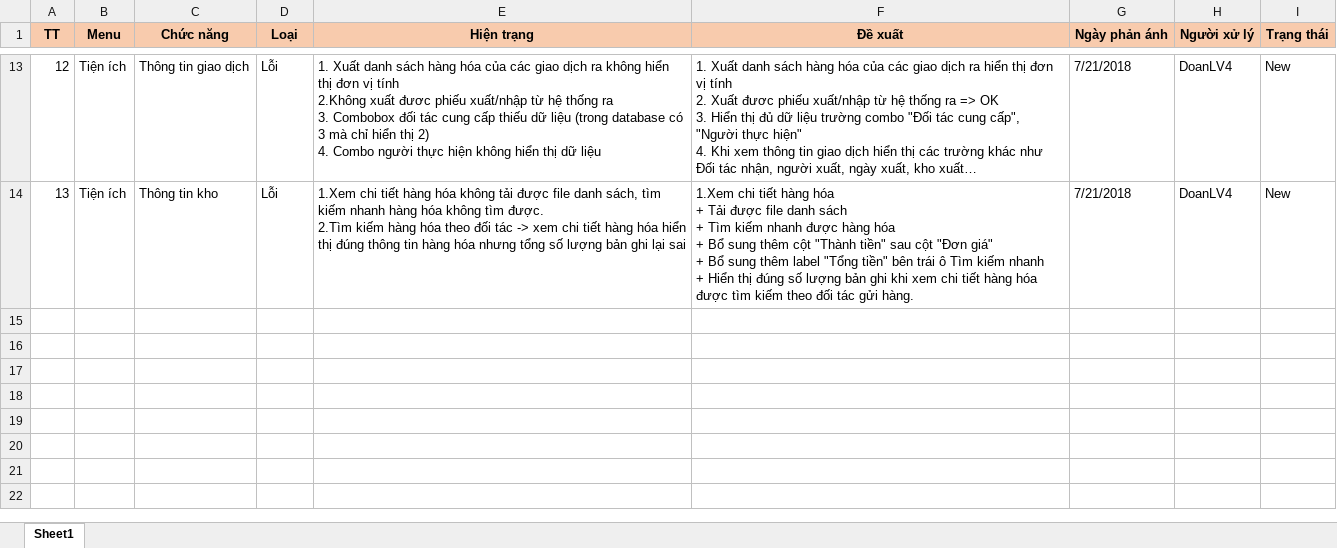
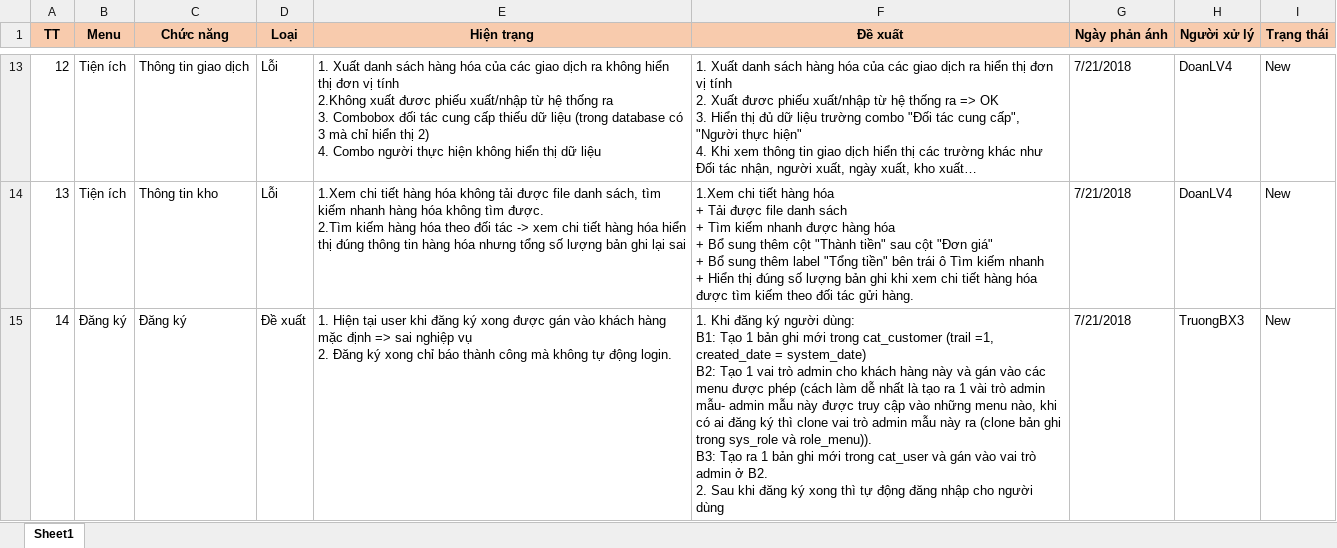
Before and after one commit to duyot/WMS, an Excel workbook: Document/4.Test/180721_DeXuatSua.xlsx, sheet Sheet1, drawn as a sheet; only a part is shown, gaps mark what is left out; values as stored, in another font and other column widths than the file's, no borders; ↵ is a line break in a cell; the diff names each change by its address in the sheet, - before the commit and + after, or states it on an @@ line.

Commit message:
Đoàn đẩy

```diff
--- a/Document/4.Test/180721_DeXuatSua.xlsx (sheet Sheet1)
+++ b/Document/4.Test/180721_DeXuatSua.xlsx (sheet Sheet1)
+row 15: 14 | Đăng ký | Đăng ký | Đề xuất | 1. Hiện tại user khi đăng ký xong được gán vào khách hàng mặc định => sai nghiệp vụ ↵ 2. Đăng ký xong chỉ báo thành công mà không tự động login. | 1. Khi đăng ký người dùng: ↵ B1: Tạo 1 bản ghi mới trong cat_customer (trail =1, created_date = system_date) ↵ B2: Tạo 1 vai trò admin cho khách hàng này và gán vào các menu được phép (cách làm dễ nhất là tạo ra 1 vài trò admin mẫu- admin mẫu này được truy cập vào những menu nào, khi có ai đăng ký thì clone vai trò admin mẫu này ra (clone bản ghi trong sys_role và role_menu)). ↵ B3: Tạo ra 1 bản ghi mới trong cat_user và gán vào vai trò admin ở B2. ↵ 2. Sau khi đăng ký xong thì tự động đăng nhập cho người dùng | 7/21/2018 | TruongBX3 | New
```
